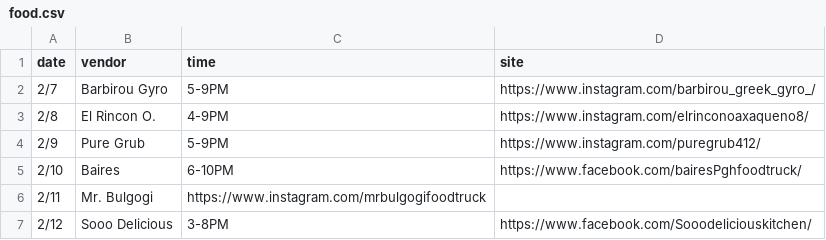
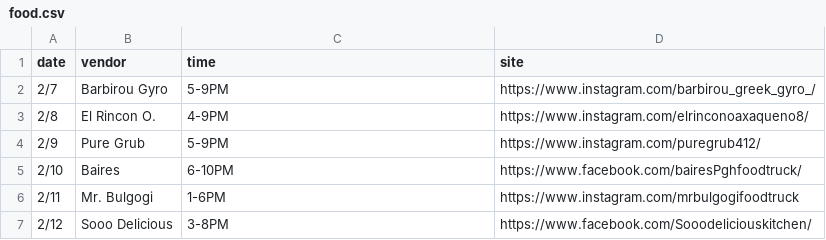
Before and after one commit to lolevbeer/site, a CSV file: _data/food.csv, drawn as a sheet.

Commit message:
testing success

```diff
--- a/_data/food.csv
+++ b/_data/food.csv
@@ -5,3 +5,3 @@ date,vendor,time,site
 2/10,Baires,6-10PM,https://www.facebook.com/bairesPghfoodtruck/
-2/11,Mr. Bulgogi,https://www.instagram.com/mrbulgogifoodtruck
+2/11,Mr. Bulgogi,1-6PM,https://www.instagram.com/mrbulgogifoodtruck
 2/12,Sooo Delicious,3-8PM,https://www.facebook.com/Sooodeliciouskitchen/
```
